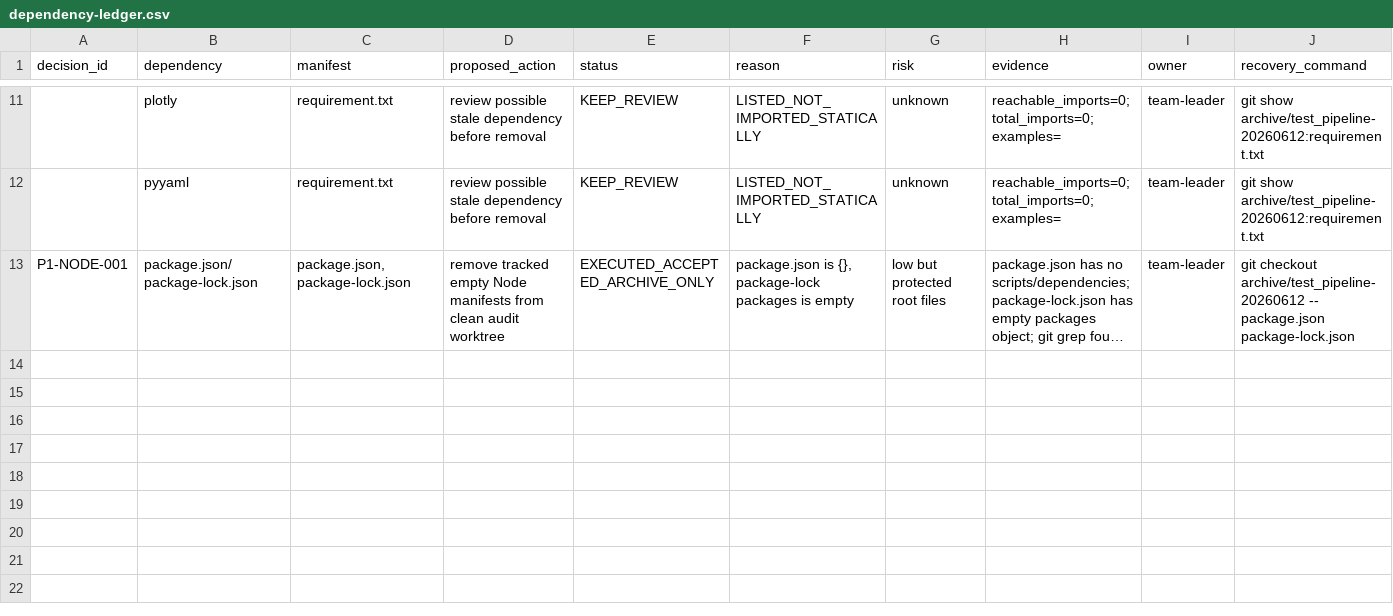
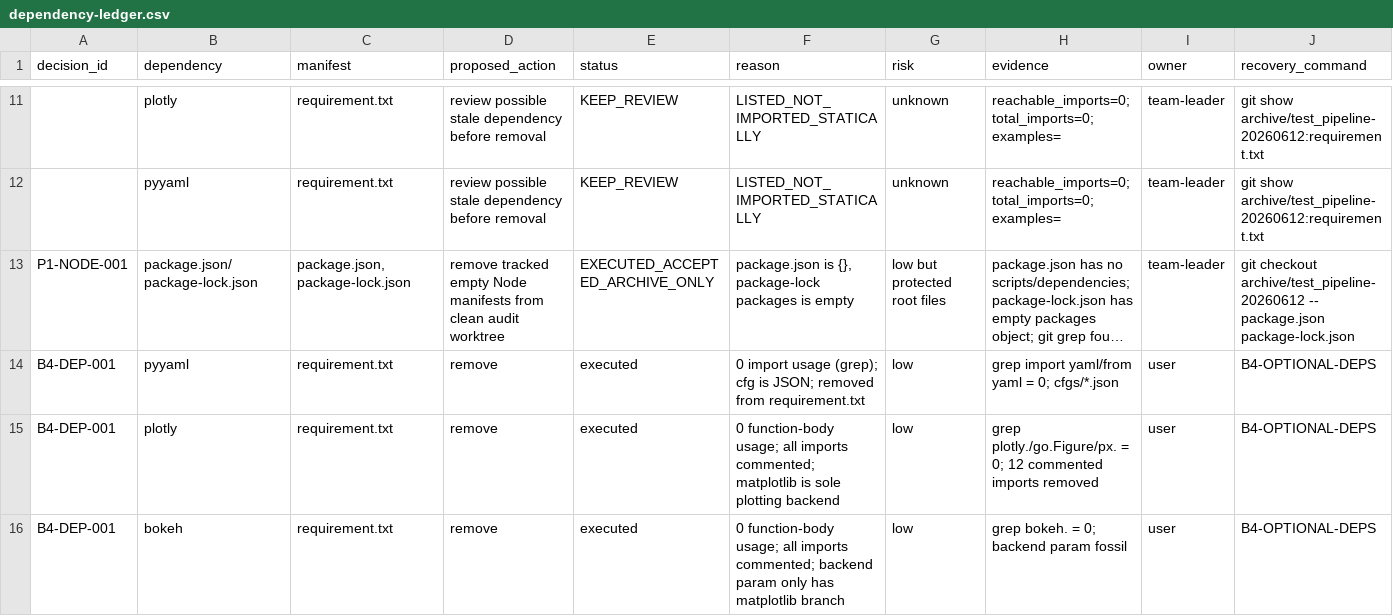
Before and after one commit to fightingnoble/scheduler, a CSV file: cleanup/dependency-ledger.csv, drawn as a sheet; only a part is shown, gaps mark what is left out; long unchanged cells end in …; rows hold the shown columns only; the diff names each change by its address in the sheet, - before the commit and + after, or states it on an @@ line.

Commit message:
audit(B4): remove unused deps pyyaml/plotly/bokeh
B4-OPTIONAL-DEPS: removed pyyaml/plotly/bokeh from requirement.txt (0 import usage).

Explored plotting: matplotlib is sole live backend (14+ files). bokeh/plotly imports all commented, 0 function-body refs. backend="matplotlib" param in add_bar/add_text/add_v_grid is fossil (only matplotlib branch, else NotImplementedError). pyyaml 0 import (cfg is JSON).

B4-DEP-002 companion: removed 12 commented bokeh/plotly imports from scheduling_table.py + bin_list_utils.py.

byte-identical pure deletion: requirement.txt -3, scheduling_table.py -6, bin_list_utils.py -6.

Regression gate (gurobi): import probe OK; main_approach --help PASS. P1-DEP-002 (keep-review) resolved → REMOVE. test_pipeline untouched.

```diff
--- a/cleanup/dependency-ledger.csv
+++ b/cleanup/dependency-ledger.csv
+row 14: B4-DEP-001 | pyyaml | requirement.txt | remove | executed | 0 import usage (grep); cfg is JSON; removed from requirement.txt | low | grep import yaml/from yaml = 0; cfgs/*.json | user | B4-OPTIONAL-DEPS
+row 15: B4-DEP-001 | plotly | requirement.txt | remove | executed | 0 function-body usage; all imports commented; matplotlib is sole plotting backend | low | grep plotly./go.Figure/px. = 0; 12 commented imports removed | user | B4-OPTIONAL-DEPS
+row 16: B4-DEP-001 | bokeh | requirement.txt | remove | executed | 0 function-body usage; all imports commented; backend param only has matplotlib branch | low | grep bokeh. = 0; backend param fossil | user | B4-OPTIONAL-DEPS
```
Also changed, not shown: 5 other files.
